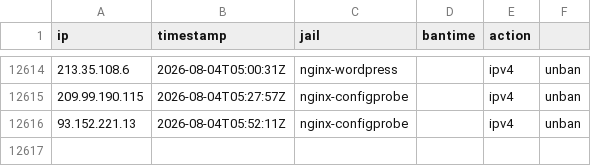
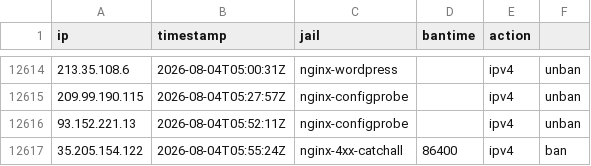
Before and after one commit to perrins-p/EDL, a CSV file: tarpit-log.csv, drawn as a sheet; only a part is shown, gaps mark what is left out; the diff names each change by its address in the sheet, - before the commit and + after, or states it on an @@ line.

Commit message:
ban 35.205.154.122 (nginx-4xx-catchall, 86400s)

```diff
--- a/tarpit-log.csv
+++ b/tarpit-log.csv
+row 12617: 35.205.154.122 | 2026-08-04T05:55:24Z | nginx-4xx-catchall | 86400 | ipv4 | ban
```
Also changed, not shown: 2 other files.
